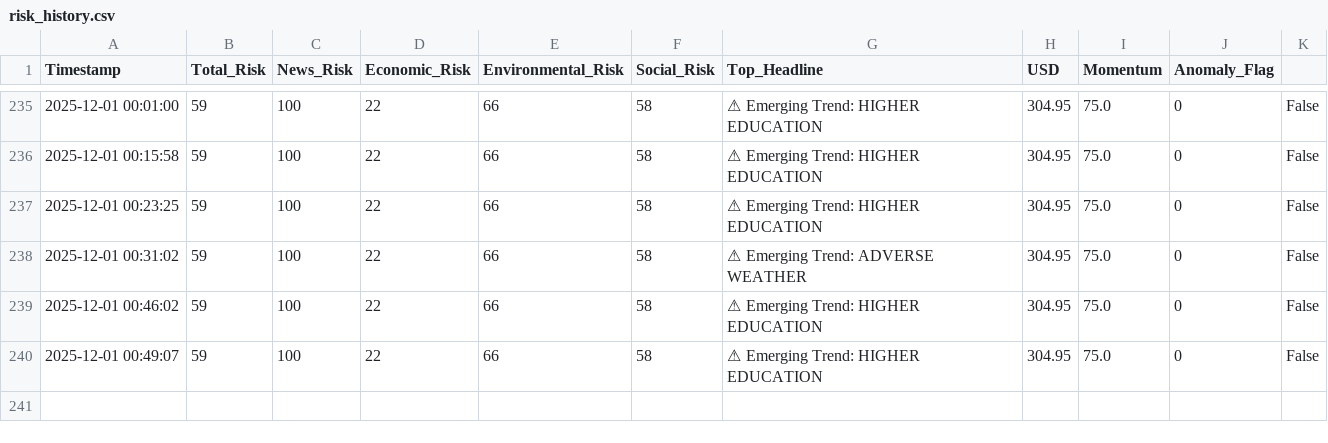
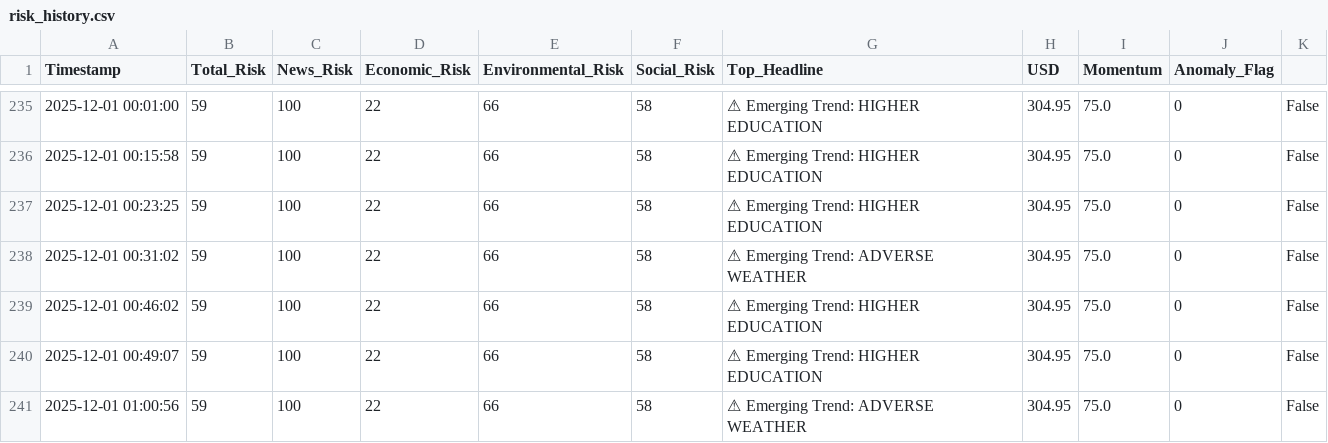
Before and after one commit to usmaanimran/vita_lk, a CSV file: data/risk_history.csv, drawn as a sheet; only a part is shown, gaps mark what is left out; the diff names each change by its address in the sheet, - before the commit and + after, or states it on an @@ line.

Commit message:
DATA UPDATE: Mon Dec  1 01:01:46 +0530 2025

```diff
--- a/data/risk_history.csv
+++ b/data/risk_history.csv
+row 241: 2025-12-01 01:00:56 | 59 | 100 | 22 | 66 | 58 | ⚠ Emerging Trend: ADVERSE WEATHER | 304.95 | 75.0 | 0 | False
```
Also changed, not shown: data/daily_news_scan.csv.
